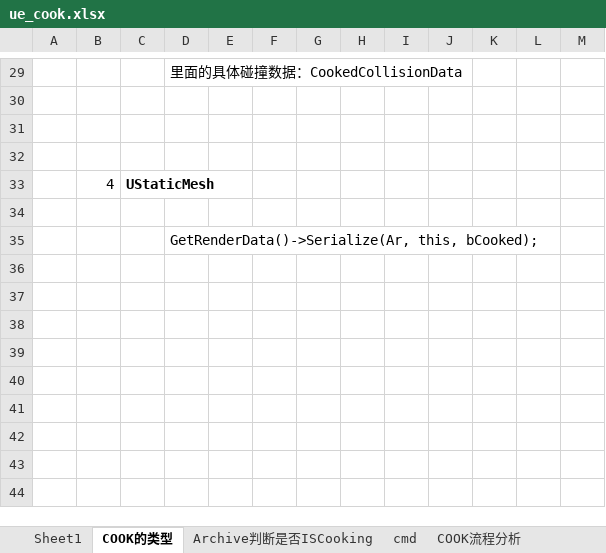
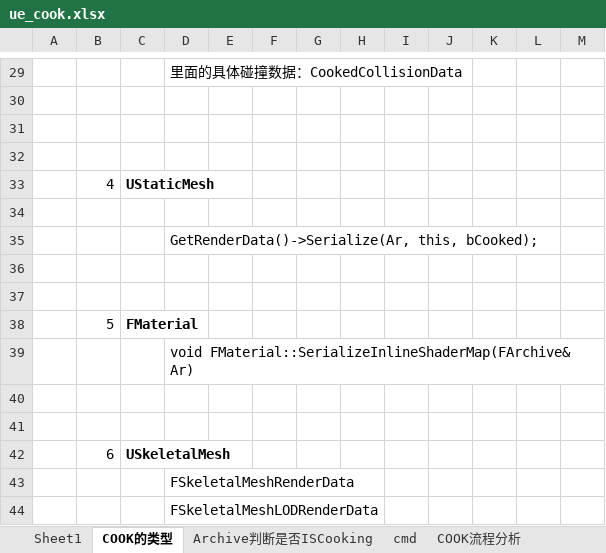
Before and after one commit to guanzhongdaoke/ue, an Excel workbook: doc/ue_cook.xlsx, sheet COOK的类型, drawn as a sheet; only a part is shown, gaps mark what is left out; values as stored, in another font and other column widths than the file's, no borders; the diff names each change by its address in the sheet, - before the commit and + after, or states it on an @@ line.

```diff
--- a/doc/ue_cook.xlsx (sheet COOK的类型)
+++ b/doc/ue_cook.xlsx (sheet COOK的类型)
+row 36: (empty)
+row 37: (empty)
+row 38:  | 5 | FMaterial
+row 39:  |  |  | void FMaterial::SerializeInlineShaderMap(FArchive& Ar)
+row 40: (empty)
+row 41: (empty)
+row 42:  | 6 | USkeletalMesh
+row 43:  |  |  | FSkeletalMeshRenderData
+row 44:  |  |  | FSkeletalMeshLODRenderData
```
Also changed, not shown: charts or pictures, doc/ue_config.xlsx, doc/ue_file.xlsx, 3 other files.
